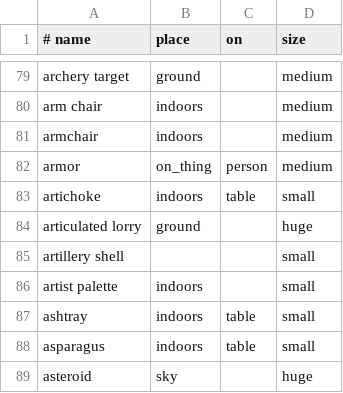
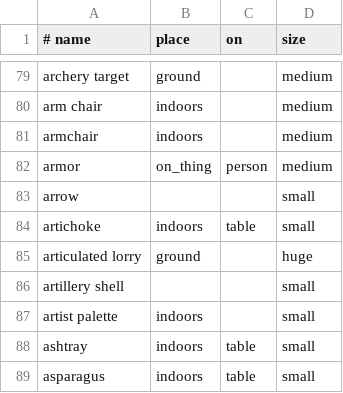
Before and after one commit to ml-circuits-research/sop-knowledge-worlds, a TSV file: sources/hand-core/place-size.tsv, drawn as a sheet; only a part is shown, gaps mark what is left out; the shorter side is filled out with more unchanged rows.

```diff
--- a/sources/hand-core/place-size.tsv
+++ b/sources/hand-core/place-size.tsv
@@ -82,2 +82,3 @@ armchair	indoors		medium
 armor	on_thing	person	medium
+arrow			small
 artichoke	indoors	table	small
```
Also changed, not shown: sources/openmoji/part-names.tsv, 42 other files.
